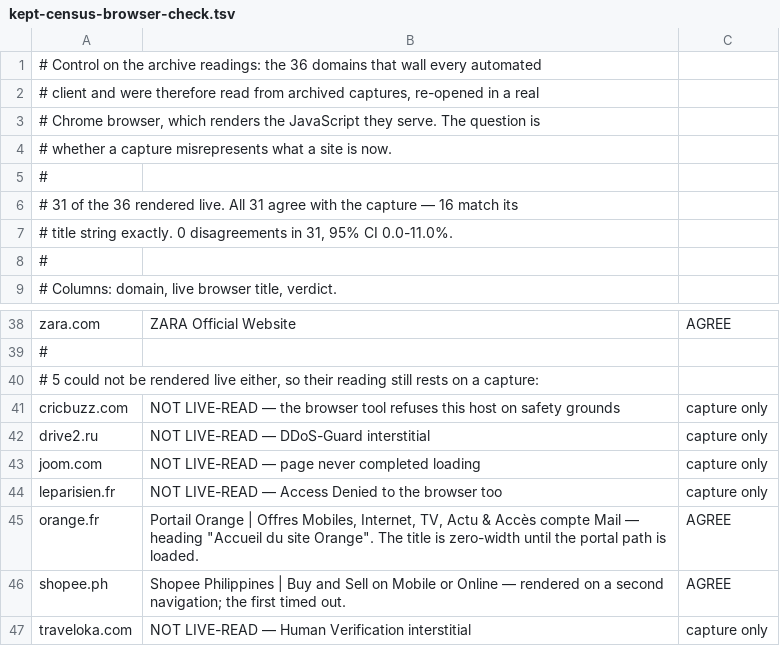
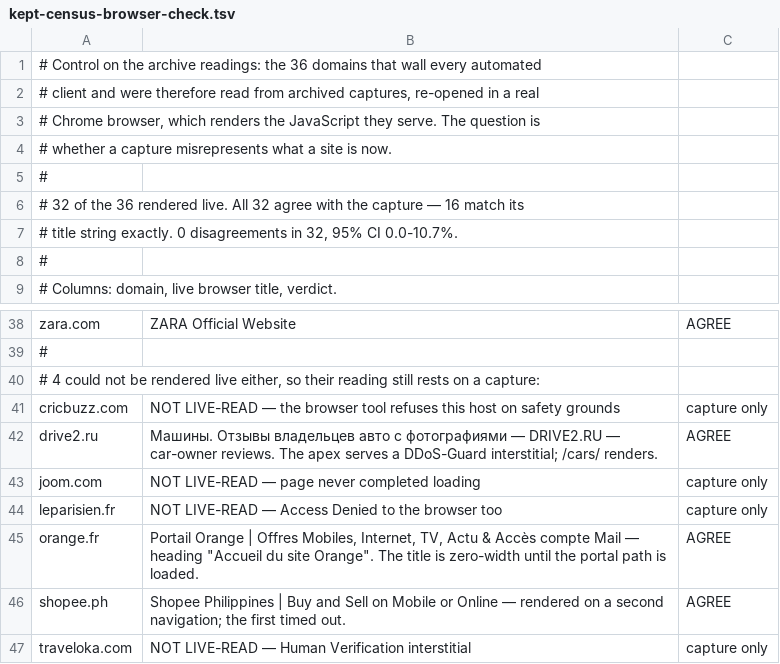
Before and after one commit to khalidsaidi/agentability, a TSV file: data/index/evidence/kept-census-browser-check.tsv, drawn as a sheet; only a part is shown, gaps mark what is left out.

```diff
--- a/data/index/evidence/kept-census-browser-check.tsv
+++ b/data/index/evidence/kept-census-browser-check.tsv
@@ -5,4 +5,4 @@
 #
-# 31 of the 36 rendered live. All 31 agree with the capture — 16 match its
-# title string exactly. 0 disagreements in 31, 95% CI 0.0-11.0%.
+# 32 of the 36 rendered live. All 32 agree with the capture — 16 match its
+# title string exactly. 0 disagreements in 32, 95% CI 0.0-10.7%.
 #
@@ -39,5 +39,5 @@ zara.com	ZARA Official Website	AGREE
 #
-# 5 could not be rendered live either, so their reading still rests on a capture:
+# 4 could not be rendered live either, so their reading still rests on a capture:
 cricbuzz.com	NOT LIVE-READ — the browser tool refuses this host on safety grounds	capture only
-drive2.ru	NOT LIVE-READ — DDoS-Guard interstitial	capture only
+drive2.ru	Машины. Отзывы владельцев авто с фотографиями — DRIVE2.RU — car-owner reviews. The apex serves a DDoS-Guard interstitial; /cars/ renders.	AGREE
 joom.com	NOT LIVE-READ — page never completed loading	capture only
```
Also changed, not shown: 2 other files.
